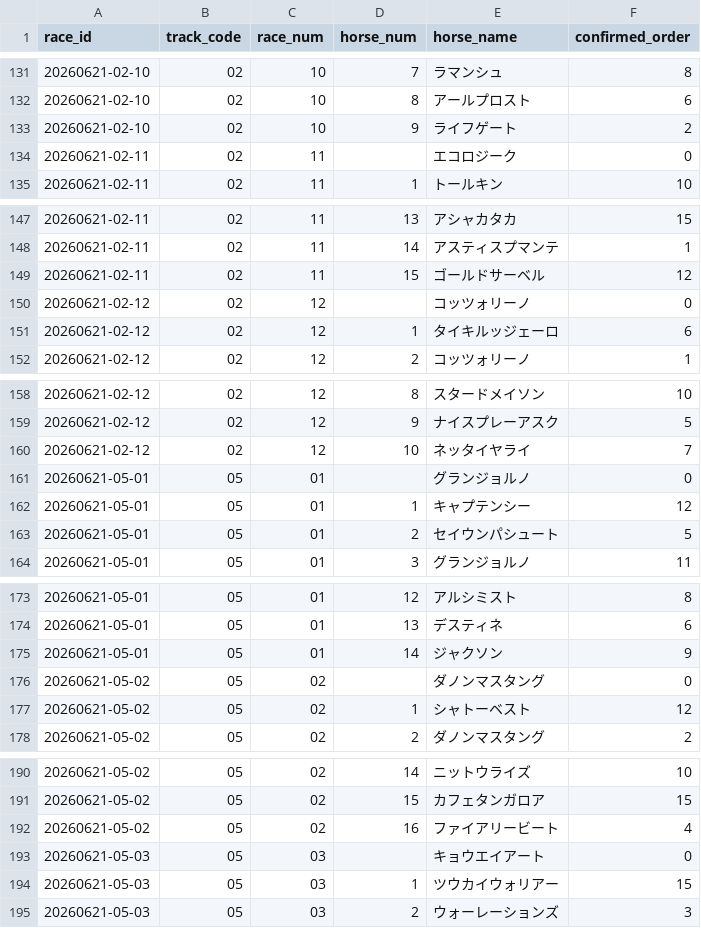
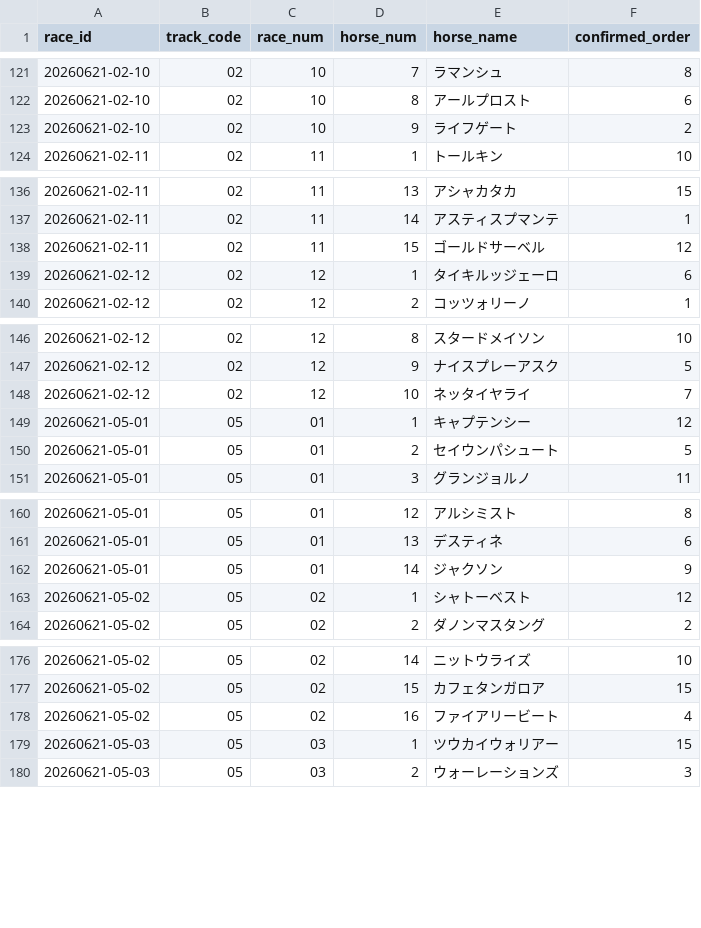
Before and after one commit to K-takeuchi0810/keiba-yosou, a CSV file: data/results/2026-06-21/race_results.csv, drawn as a sheet; only a part is shown, gaps mark what is left out; the diff covers the shown part only.

```diff
--- a/data/results/2026-06-21/race_results.csv
+++ b/data/results/2026-06-21/race_results.csv
@@ -133,3 +123,2 @@ race_id,track_code,race_num,horse_num,horse_name,confirmed_order
 20260621-02-10,02,10,9,ライフゲート,2
-20260621-02-11,02,11,,エコロジーク,0
 20260621-02-11,02,11,1,トールキン,10
@@ -149,3 +138,2 @@ race_id,track_code,race_num,horse_num,horse_name,confirmed_order
 20260621-02-11,02,11,15,ゴールドサーベル,12
-20260621-02-12,02,12,,コッツォリーノ,0
 20260621-02-12,02,12,1,タイキルッジェーロ,6
@@ -160,3 +148,2 @@ race_id,track_code,race_num,horse_num,horse_name,confirmed_order
 20260621-02-12,02,12,10,ネッタイヤライ,7
-20260621-05-01,05,01,,グランジョルノ,0
 20260621-05-01,05,01,1,キャプテンシー,12
@@ -175,3 +162,2 @@ race_id,track_code,race_num,horse_num,horse_name,confirmed_order
 20260621-05-01,05,01,14,ジャクソン,9
-20260621-05-02,05,02,,ダノンマスタング,0
 20260621-05-02,05,02,1,シャトーベスト,12
@@ -192,3 +178,2 @@ race_id,track_code,race_num,horse_num,horse_name,confirmed_order
 20260621-05-02,05,02,16,ファイアリービート,4
-20260621-05-03,05,03,,キョウエイアート,0
 20260621-05-03,05,03,1,ツウカイウォリアー,15
```
Also changed, not shown: 31 removed rows elsewhere in this file, data/results/2026-06-21/evaluation_summary.csv, data/results/2026-06-21/final_odds.csv, 12 other files.
